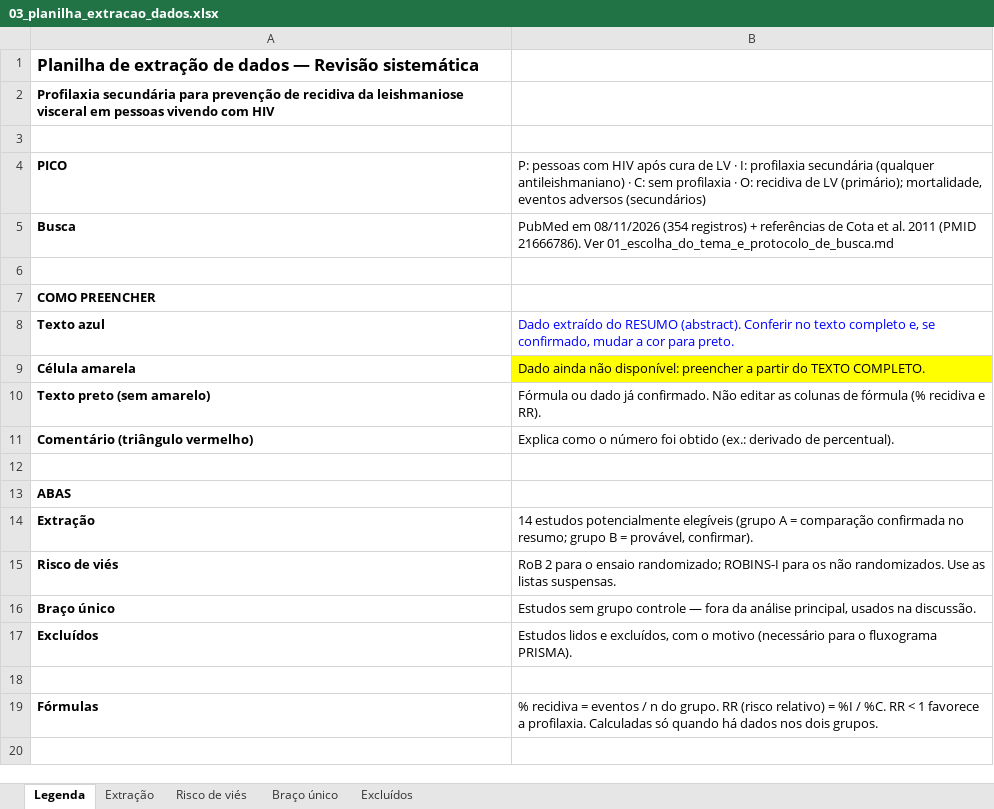
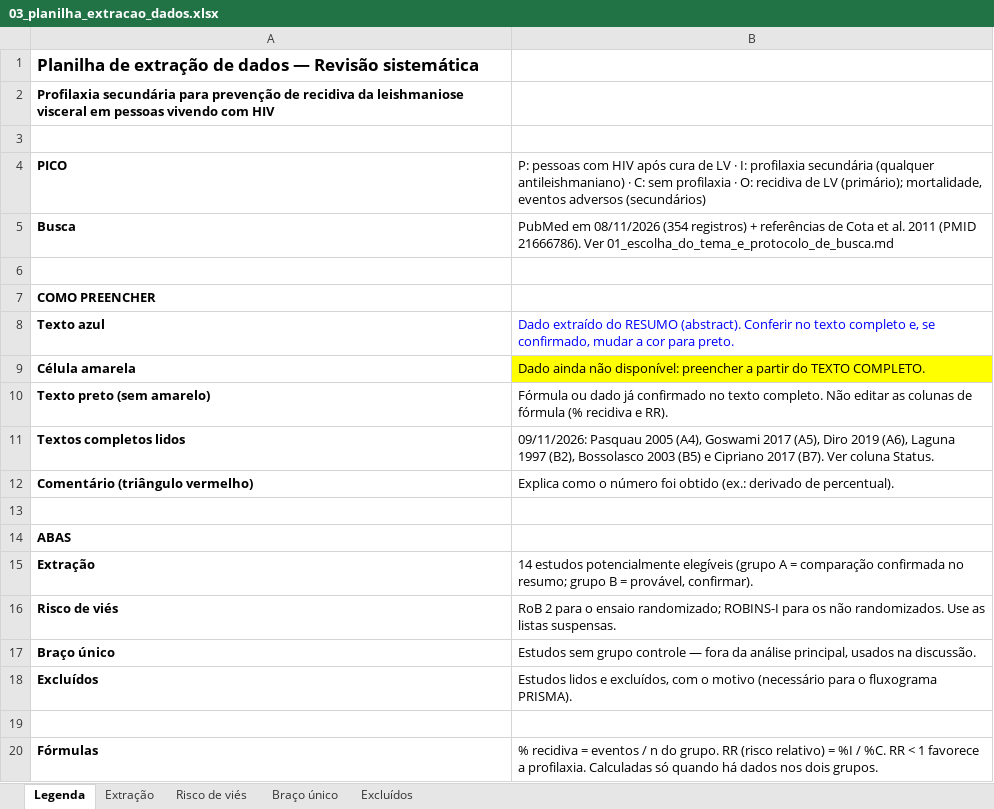
Before and after one commit to BioMemo/Artigo-MAD, an Excel workbook: 03_planilha_extracao_dados.xlsx, sheet Legenda, drawn as a sheet; values as stored, in another font and other column widths than the file's, no borders; the diff names each change by its address in the sheet, - before the commit and + after, or states it on an @@ line.

```diff
--- a/03_planilha_extracao_dados.xlsx (sheet Legenda)
+++ b/03_planilha_extracao_dados.xlsx (sheet Legenda)
-B10: …dado já confirmado. Não editar…
+B10: …dado já confirmado no texto completo. Não editar…
+row 11: Textos completos lidos | 09/11/2026: Pasquau 2005 (A4), Goswami 2017 (A5), Diro 2019 (A6), Laguna 1997 (B2), Bossolasco 2003 (B5) e Cipriano 2017 (B7). Ver coluna Status.
```
Also changed, not shown: sheet Extração, sheet Risco de viés, sheet Excluídos, 1 other file.
